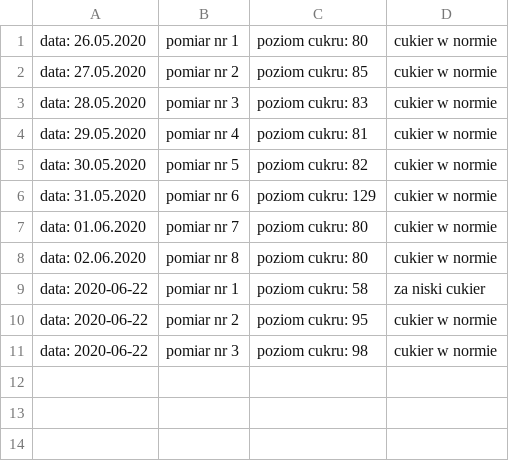
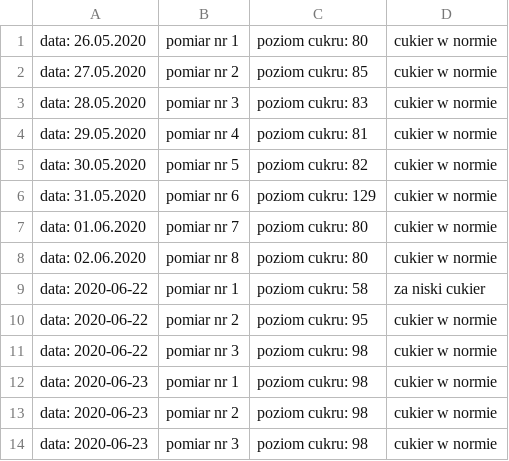
Before and after one commit to HenVanGogh/Dziennik_Diabetyka, a CSV file: Dziennik_diabetyka/pomocniczy.csv, drawn as a sheet.

```diff
--- a/Dziennik_diabetyka/pomocniczy.csv
+++ b/Dziennik_diabetyka/pomocniczy.csv
@@ -11 +11,4 @@ data: 2020-06-22, pomiar nr 2, poziom cukru: 95, cukier w normie
 data: 2020-06-22, pomiar nr 3, poziom cukru: 98, cukier w normie
+data: 2020-06-23, pomiar nr 1, poziom cukru: 98, cukier w normie
+data: 2020-06-23, pomiar nr 2, poziom cukru: 98, cukier w normie
+data: 2020-06-23, pomiar nr 3, poziom cukru: 98, cukier w normie
```
Also changed, not shown: 4 other files.
